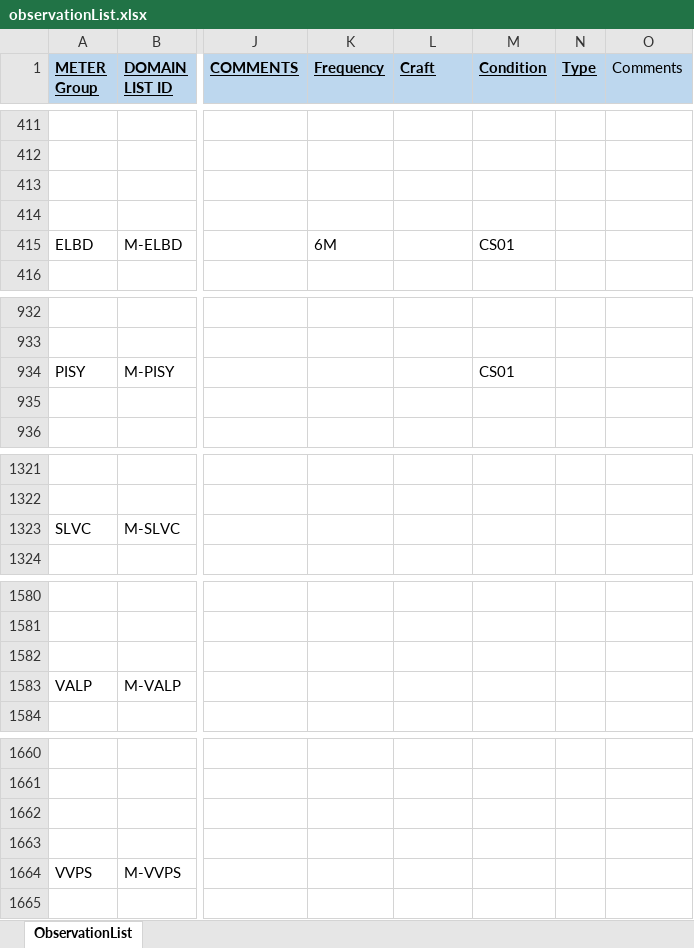
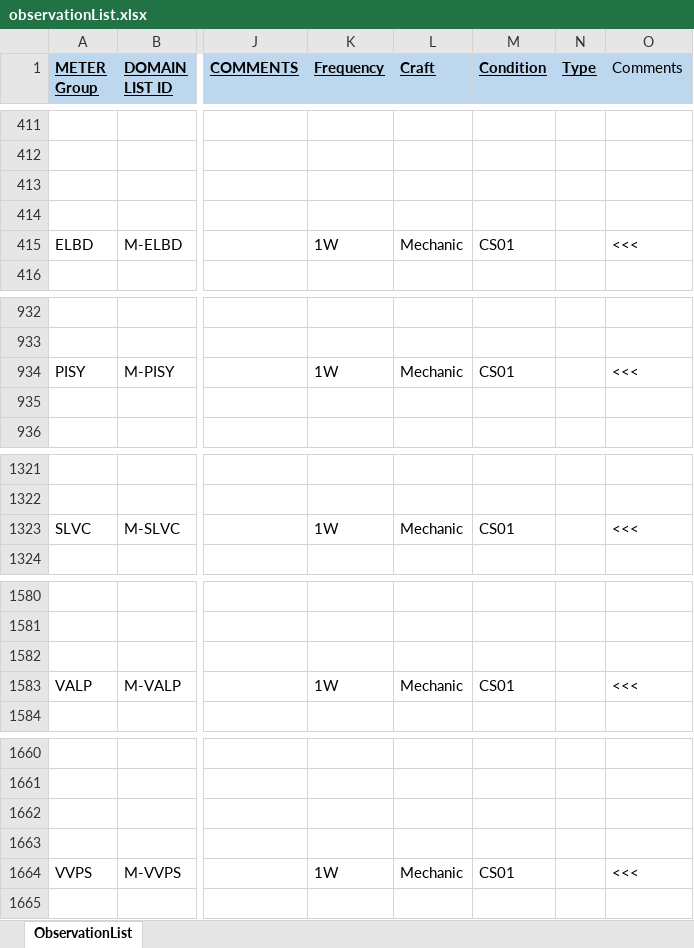
Before and after one commit to jonathanmajh/iko_reliability, an Excel workbook: lib/admin/observationList.xlsx, sheet ObservationList, drawn as a sheet; only a part is shown, gaps mark what is left out; values as stored, in another font and other column widths than the file's, no borders; charts and pictures and conditional formats not drawn; the diff covers the shown part only; the diff names each change by its address in the sheet, - before the commit and + after, or states it on an @@ line.

```diff
--- a/lib/admin/observationList.xlsx (sheet ObservationList)
+++ b/lib/admin/observationList.xlsx (sheet ObservationList)
-K415 (Frequency): 6M
+K415 (Frequency): 1W
-L415 (Craft): (empty)
+L415 (Craft): Mechanic
-O415 (Comments): (empty)
+O415 (Comments): <<<
-K934 (Frequency): (empty)
+K934 (Frequency): 1W
-L934 (Craft): (empty)
+L934 (Craft): Mechanic
-O934 (Comments): (empty)
+O934 (Comments): <<<
-K1323 (Frequency): (empty)
+K1323 (Frequency): 1W
-L1323 (Craft): (empty)
+L1323 (Craft): Mechanic
-M1323 (Condition): (empty)
+M1323 (Condition): CS01
-O1323 (Comments): (empty)
+O1323 (Comments): <<<
-K1583 (Frequency): (empty)
+K1583 (Frequency): 1W
-L1583 (Craft): (empty)
+L1583 (Craft): Mechanic
-M1583 (Condition): (empty)
+M1583 (Condition): CS01
-O1583 (Comments): (empty)
+O1583 (Comments): <<<
-K1664 (Frequency): (empty)
+K1664 (Frequency): 1W
-L1664 (Craft): (empty)
+L1664 (Craft): Mechanic
-M1664 (Condition): (empty)
+M1664 (Condition): CS01
-O1664 (Comments): (empty)
+O1664 (Comments): <<<
```
Also changed, not shown: 144 added rows, 73 edited cells and cell formats elsewhere in this sheet, charts or pictures, 6 other files.
